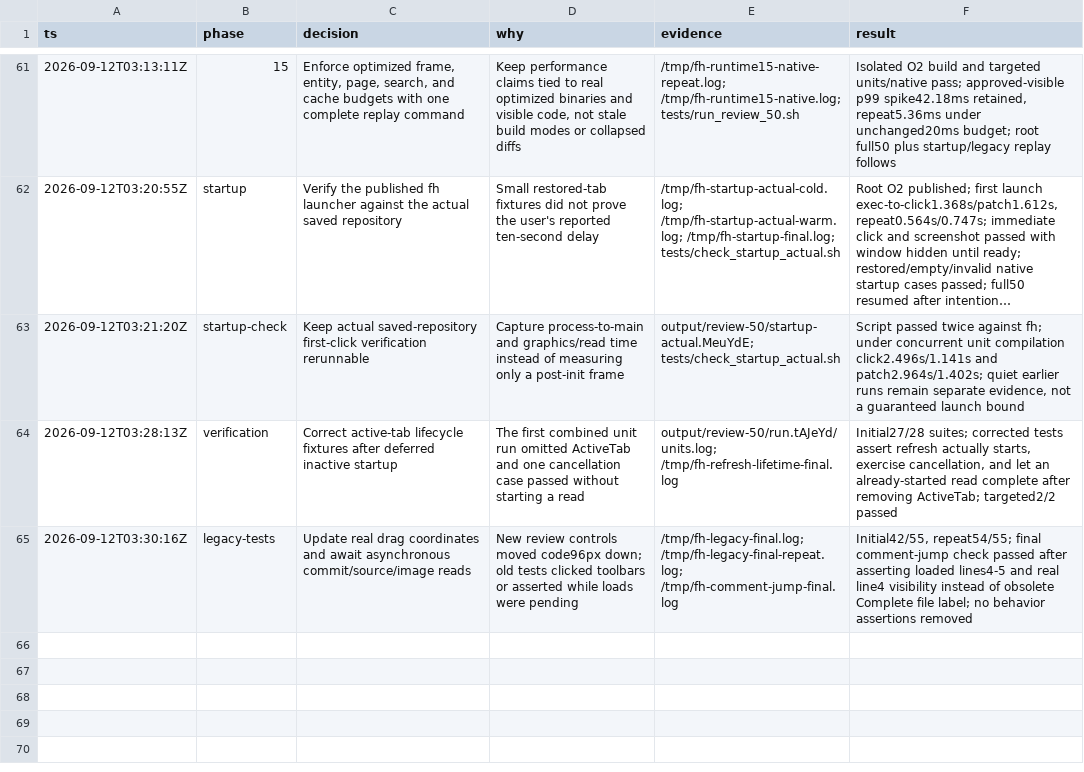
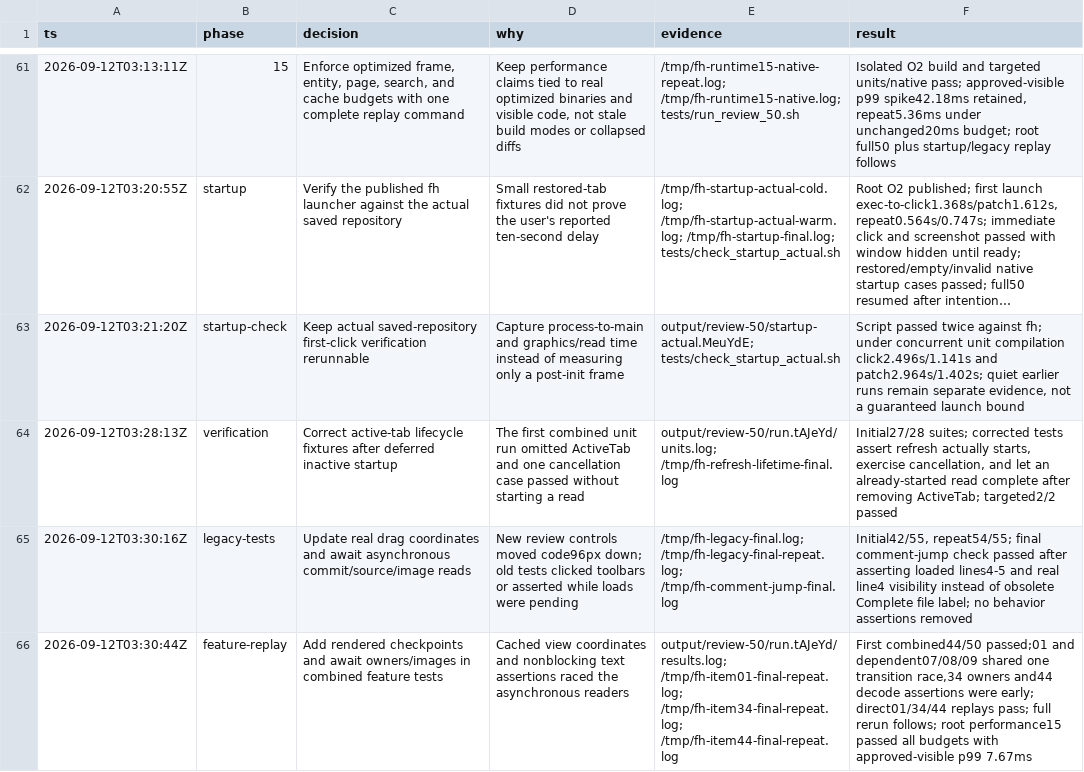
Before and after one commit to gabeochoa/floatinghotel, a TSV file: docs/review-50.tsv, drawn as a sheet; only a part is shown, gaps mark what is left out; long unchanged cells end in …; the diff names each change by its address in the sheet, - before the commit and + after, or states it on an @@ line.

Commit message:
Wait for rendered async content in integrated review checks

```diff
--- a/docs/review-50.tsv
+++ b/docs/review-50.tsv
+row 66: 2026-09-12T03:30:44Z | feature-replay | Add rendered checkpoints and await owners/images in combined feature tests | Cached view coordinates and nonblocking text assertions raced the asynchronous readers | output/review-50/run.tAJeYd/results.log; /tmp/fh-item01-final-repeat.log; /tmp/fh-item34-final-repeat.log; /tmp/fh-item44-final-repeat.log | First combined44/50 passed;01 and dependent07/08/09 shared one transition race,34 owners and44 decode assertions were early; direct01/34/44 replays pass; full rerun follows; root performance15 passed all budgets with approved-visible p99 7.67ms
```
Also changed, not shown: 3 other files.
